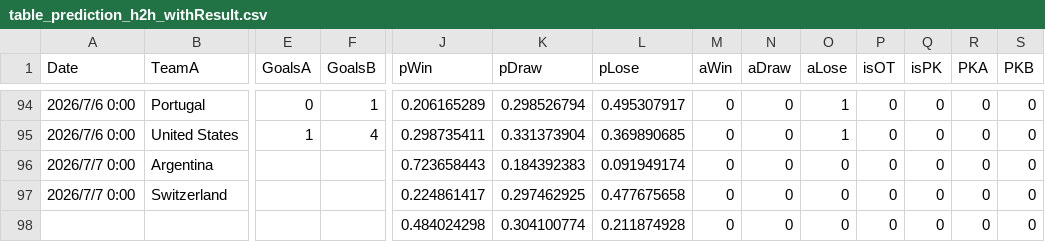
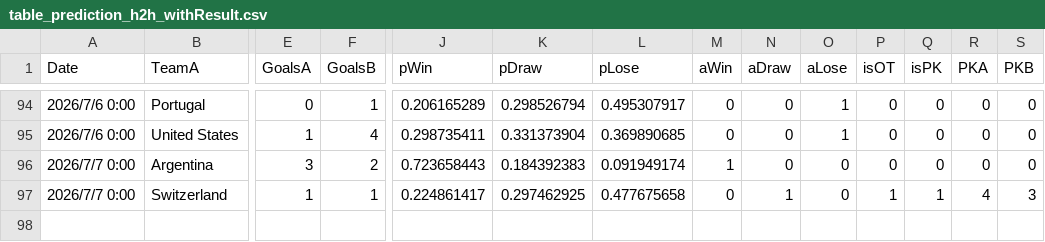
Before and after one commit to konakalab/FIFAWC2026Prediction, a CSV file: table_prediction_h2h_withResult.csv, drawn as a sheet; only a part is shown, gaps mark what is left out; rows hold the shown columns only; the diff names each change by its address in the sheet, - before the commit and + after, or states it on an @@ line.

Commit message:
Add files via upload

```diff
--- a/table_prediction_h2h_withResult.csv
+++ b/table_prediction_h2h_withResult.csv
-E96 (GoalsA): (empty)
+E96 (GoalsA): 3
-F96 (GoalsB): (empty)
+F96 (GoalsB): 2
-M96 (aWin): 0
+M96 (aWin): 1
-E97 (GoalsA): (empty)
+E97 (GoalsA): 1
-F97 (GoalsB): (empty)
+F97 (GoalsB): 1
-N97 (aDraw): 0
+N97 (aDraw): 1
-P97 (isOT): 0
+P97 (isOT): 1
-Q97 (isPK): 0
+Q97 (isPK): 1
-R97 (PKA): 0
+R97 (PKA): 4
-S97 (PKB): 0
+S97 (PKB): 3
-row 98:  |  |  |  | 0.484024298 | 0.304100774 | 0.211874928 | 0 | 0 | 0 | 0 | 0 | 0 | 0
```
